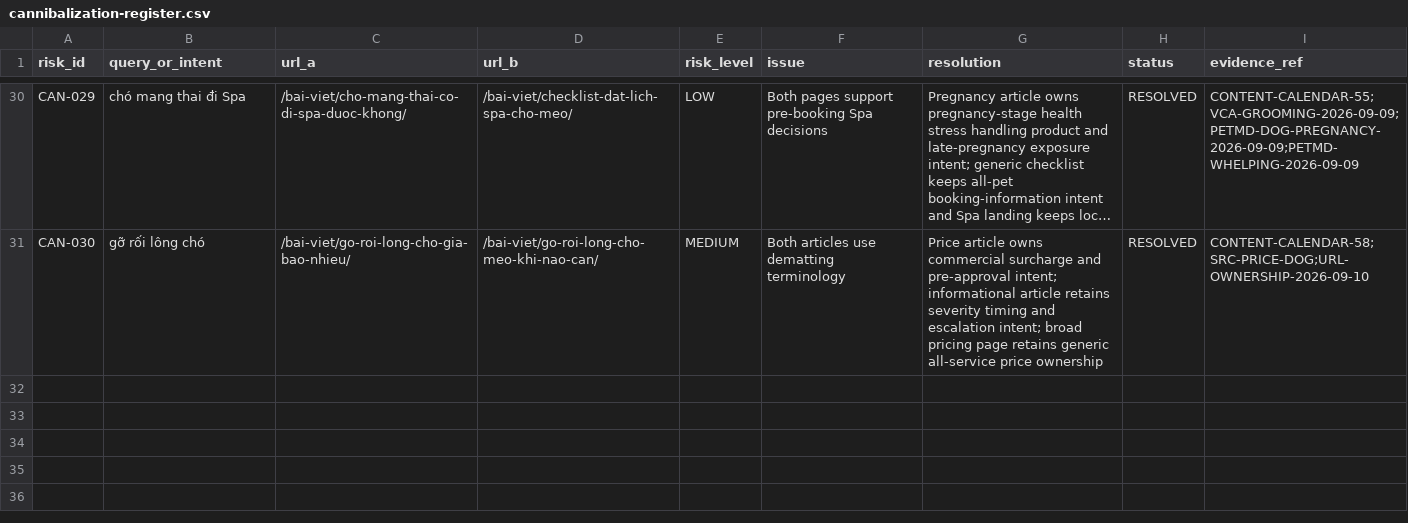
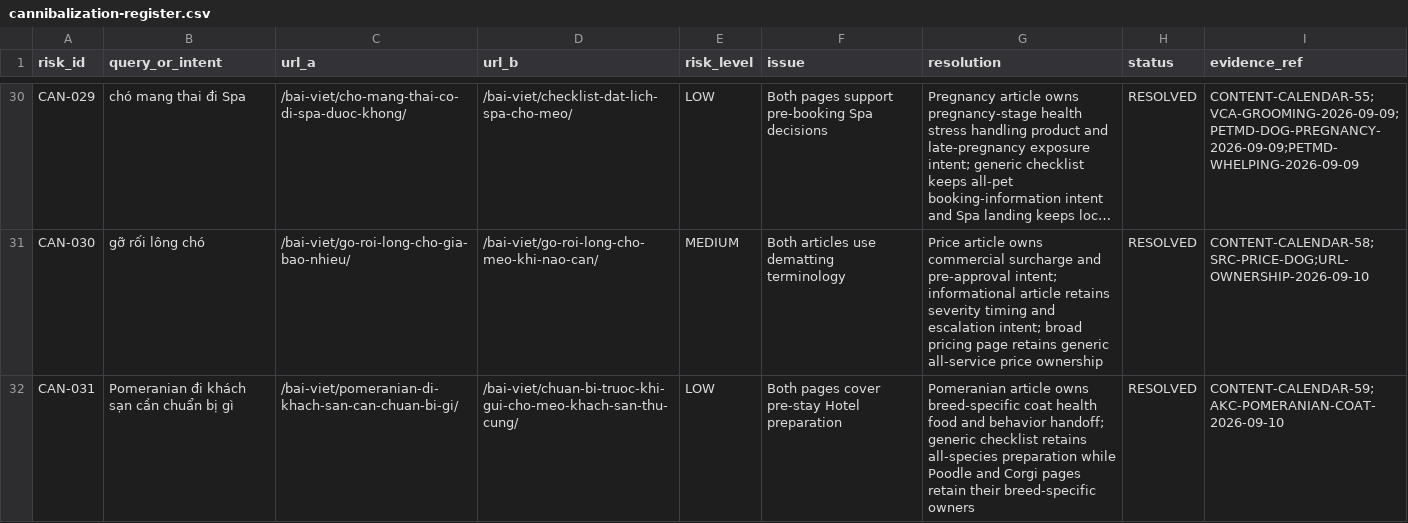
Before and after one commit to capquangfptminhlh/mimi, a CSV file: .website-os/evidence/cannibalization-register.csv, drawn as a sheet; only a part is shown, gaps mark what is left out; long unchanged cells end in …; the diff names each change by its address in the sheet, - before the commit and + after, or states it on an @@ line.

Commit message:
seo: resolve Pomeranian Hotel cannibalization

```diff
--- a/.website-os/evidence/cannibalization-register.csv
+++ b/.website-os/evidence/cannibalization-register.csv
+row 32: CAN-031 | Pomeranian đi khách sạn cần chuẩn bị gì | /bai-viet/pomeranian-di-khach-san-can-chuan-bi-gi/ | /bai-viet/chuan-bi-truoc-khi-gui-cho-meo-khach-san-thu-cung/ | LOW | Both pages cover pre-stay Hotel preparation | Pomeranian article owns breed-specific coat health food and behavior handoff; generic checklist retains all-species preparation while Poodle and Corgi pages retain their breed-specific owners | RESOLVED | CONTENT-CALENDAR-59;AKC-POMERANIAN-COAT-2026-09-10
```
